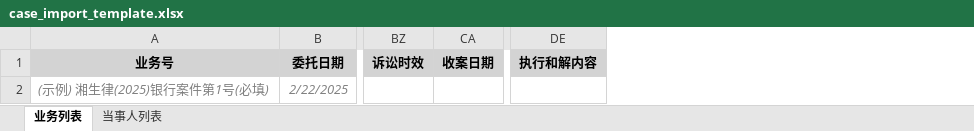
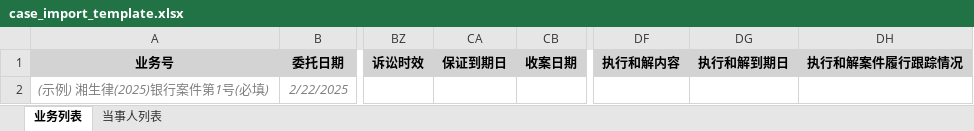
Before and after one commit to LittleTwhale/shengyuan_law_firm_management_system, an Excel workbook: back_end/FastAPI/static/template/case_import_template.xlsx, sheet 业务列表, drawn as a sheet; only a part is shown, gaps mark what is left out; values as stored, in another font and other column widths than the file's, no borders; the diff names each change by its address in the sheet, - before the commit and + after, or states it on an @@ line.

```diff
--- a/back_end/FastAPI/static/template/case_import_template.xlsx (sheet 业务列表)
+++ b/back_end/FastAPI/static/template/case_import_template.xlsx (sheet 业务列表)
+column CA, row 1: 保证到期日
+column DG, row 1: 执行和解到期日
+column DH, row 1: 执行和解案件履行跟踪情况
```
Also changed, not shown: 7 other files.
